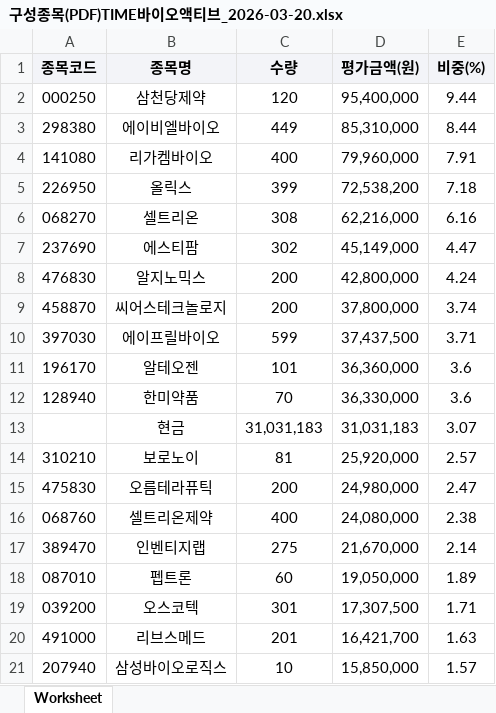
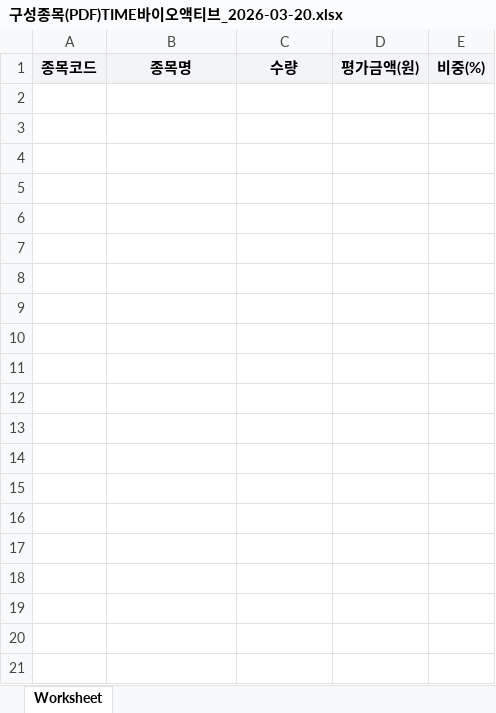
Before and after one commit to carreras74/ETF_Auto_Bot, an Excel workbook: 구성종목(PDF)TIME바이오액티브_2026-03-20.xlsx, sheet Worksheet, drawn as a sheet; only a part is shown; values as stored, in another font and other column widths than the file's, no borders; the diff covers the shown part only; the diff names each change by its address in the sheet, - before the commit and + after, or states it on an @@ line.

```diff
--- a/구성종목(PDF)TIME바이오액티브_2026-03-20.xlsx (sheet Worksheet)
+++ b/구성종목(PDF)TIME바이오액티브_2026-03-20.xlsx (sheet Worksheet)
-row 2: 000250 | 삼천당제약 | 120 | 95,400,000 | 9.44
-row 3: 298380 | 에이비엘바이오 | 449 | 85,310,000 | 8.44
-row 4: 141080 | 리가켐바이오 | 400 | 79,960,000 | 7.91
-row 5: 226950 | 올릭스 | 399 | 72,538,200 | 7.18
-row 6: 068270 | 셀트리온 | 308 | 62,216,000 | 6.16
-row 7: 237690 | 에스티팜 | 302 | 45,149,000 | 4.47
-row 8: 476830 | 알지노믹스 | 200 | 42,800,000 | 4.24
-row 9: 458870 | 씨어스테크놀로지 | 200 | 37,800,000 | 3.74
-row 10: 397030 | 에이프릴바이오 | 599 | 37,437,500 | 3.71
-row 11: 196170 | 알테오젠 | 101 | 36,360,000 | 3.6
-row 12: 128940 | 한미약품 | 70 | 36,330,000 | 3.6
-row 13:  | 현금 | 31,031,183 | 31,031,183 | 3.07
-row 14: 310210 | 보로노이 | 81 | 25,920,000 | 2.57
-row 15: 475830 | 오름테라퓨틱 | 200 | 24,980,000 | 2.47
-row 16: 068760 | 셀트리온제약 | 400 | 24,080,000 | 2.38
-row 17: 389470 | 인벤티지랩 | 275 | 21,670,000 | 2.14
-row 18: 087010 | 펩트론 | 60 | 19,050,000 | 1.89
-row 19: 039200 | 오스코텍 | 301 | 17,307,500 | 1.71
-row 20: 491000 | 리브스메드 | 201 | 16,421,700 | 1.63
-row 21: 207940 | 삼성바이오로직스 | 10 | 15,850,000 | 1.57
```
Also changed, not shown: 20 removed rows elsewhere in this sheet, 구성종목(PDF)TIME밸류업액티브_2026-03-20.xlsx, 구성종목(PDF)TIME이노베이션액티브_2026-03-20.xlsx, 6 other files.
